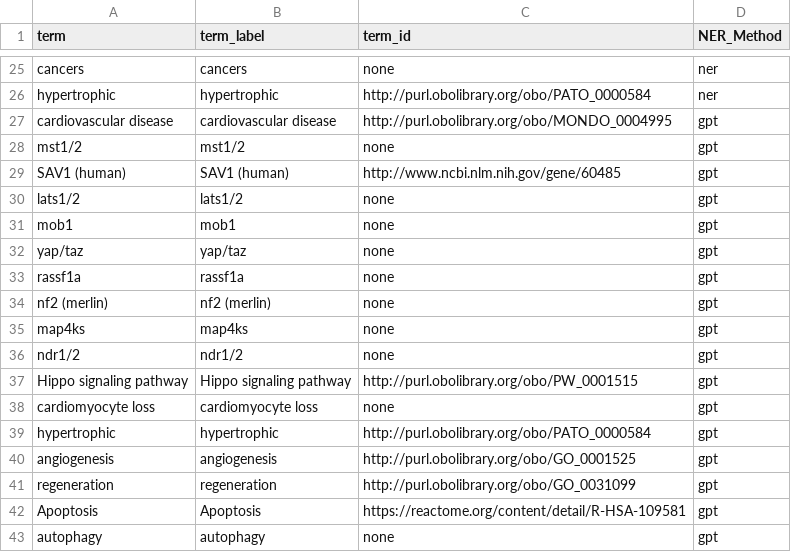
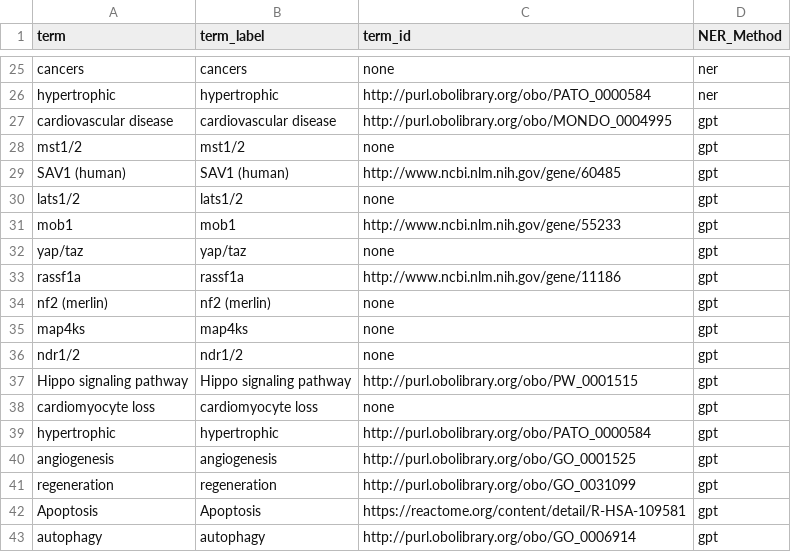
Before and after one commit to lagillenwater/Cartoomics, a CSV file: wikipathways_graphs/literature_comparison/WP4537_literature_comparison_Input_Nodes_.csv, drawn as a sheet; only a part is shown, gaps mark what is left out.

Commit message:
manually added all id's from ner and gpt to literature_comparison files

```diff
--- a/wikipathways_graphs/literature_comparison/WP4537_literature_comparison_Input_Nodes_.csv
+++ b/wikipathways_graphs/literature_comparison/WP4537_literature_comparison_Input_Nodes_.csv
@@ -30,5 +30,5 @@ SAV1 (human)|SAV1 (human)|http://www.ncbi.nlm.nih.gov/gene/60485|gpt
 lats1/2|lats1/2|none|gpt
-mob1|mob1|none|gpt
+mob1|mob1|http://www.ncbi.nlm.nih.gov/gene/55233|gpt
 yap/taz|yap/taz|none|gpt
-rassf1a|rassf1a|none|gpt
+rassf1a|rassf1a|http://www.ncbi.nlm.nih.gov/gene/11186|gpt
 nf2 (merlin)|nf2 (merlin)|none|gpt
@@ -42,2 +42,2 @@ regeneration|regeneration|http://purl.obolibrary.org/obo/GO_0031099|gpt
 Apoptosis|Apoptosis|https://reactome.org/content/detail/R-HSA-109581|gpt
-autophagy|autophagy|none|gpt
+autophagy|autophagy|http://purl.obolibrary.org/obo/GO_0006914|gpt
```
Also changed, not shown: 16 other files.
